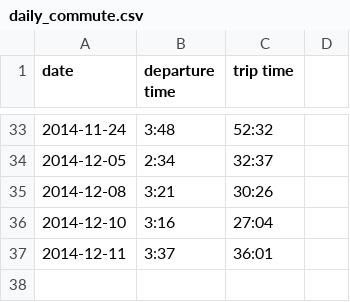
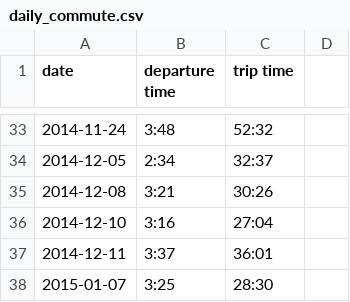
Before and after one commit to terrbearCodes/data, a CSV file: daily_commute.csv, drawn as a sheet; only a part is shown, gaps mark what is left out.

Commit message:
drive time

```diff
--- a/daily_commute.csv
+++ b/daily_commute.csv
@@ -37 +37,2 @@ date,departure time,trip time
 2014-12-11,3:37,36:01
+2015-01-07,3:25,28:30
```
